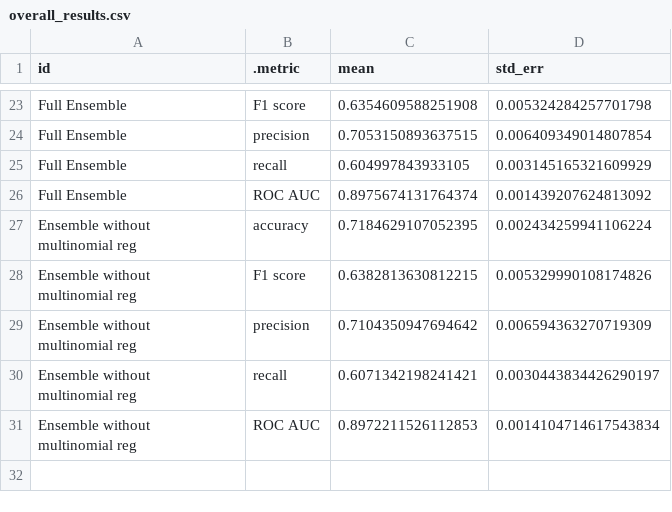
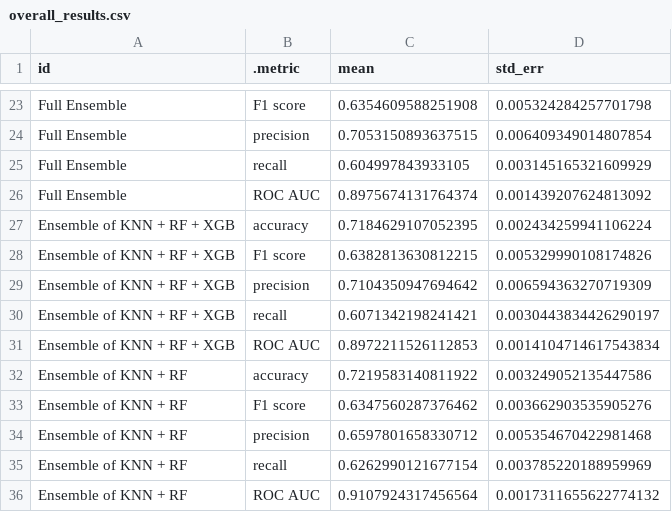
Before and after one commit to DiabbZegpi/HEA, a CSV file: Model results/overall_results.csv, drawn as a sheet; only a part is shown, gaps mark what is left out.

Commit message:
Bug fix

```diff
--- a/Model results/overall_results.csv
+++ b/Model results/overall_results.csv
@@ -26,11 +26,11 @@ Full Ensemble,recall,0.604997843933105,0.003145165321609929
 Full Ensemble,ROC AUC,0.8975674131764374,0.001439207624813092
-"Ensemble without
-multinomial reg",accuracy,0.7184629107052395,0.002434259941106224
-"Ensemble without
-multinomial reg",F1 score,0.6382813630812215,0.005329990108174826
-"Ensemble without
-multinomial reg",precision,0.7104350947694642,0.006594363270719309
-"Ensemble without
-multinomial reg",recall,0.6071342198241421,0.0030443834426290197
-"Ensemble without
-multinomial reg",ROC AUC,0.8972211526112853,0.0014104714617543834
+Ensemble of KNN + RF + XGB,accuracy,0.7184629107052395,0.002434259941106224
+Ensemble of KNN + RF + XGB,F1 score,0.6382813630812215,0.005329990108174826
+Ensemble of KNN + RF + XGB,precision,0.7104350947694642,0.006594363270719309
+Ensemble of KNN + RF + XGB,recall,0.6071342198241421,0.0030443834426290197
+Ensemble of KNN + RF + XGB,ROC AUC,0.8972211526112853,0.0014104714617543834
+Ensemble of KNN + RF,accuracy,0.7219583140811922,0.003249052135447586
+Ensemble of KNN + RF,F1 score,0.6347560287376462,0.003662903535905276
+Ensemble of KNN + RF,precision,0.6597801658330712,0.005354670422981468
+Ensemble of KNN + RF,recall,0.6262990121677154,0.003785220188959969
+Ensemble of KNN + RF,ROC AUC,0.9107924317456564,0.0017311655622774132
```
